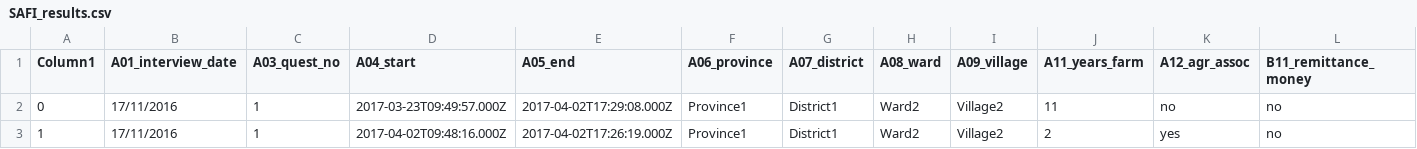
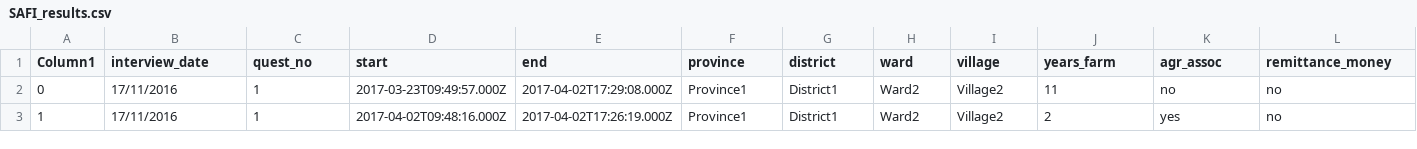
Before and after one commit to brownsarahm/python-socialsci-files, a CSV file: data/SAFI_results.csv, drawn as a sheet; only a part is shown; the diff covers the shown part only; the diff names each change by its address in the sheet, - before the commit and + after, or states it on an @@ line.

```diff
--- a/data/SAFI_results.csv
+++ b/data/SAFI_results.csv
-B1: A01_interview_date
+B1: interview_date
-C1: A03_quest_no
+C1: quest_no
-D1: A04_start
+D1: start
-E1: A05_end
+E1: end
-F1: A06_province
+F1: province
-G1: A07_district
+G1: district
-H1: A08_ward
+H1: ward
-I1: A09_village
+I1: village
-J1: A11_years_farm
+J1: years_farm
-K1: A12_agr_assoc
+K1: agr_assoc
-L1: B11_remittance_money
+L1: remittance_money
```
Also changed, not shown: 42 edited cells elsewhere in this file, 6 other files.
